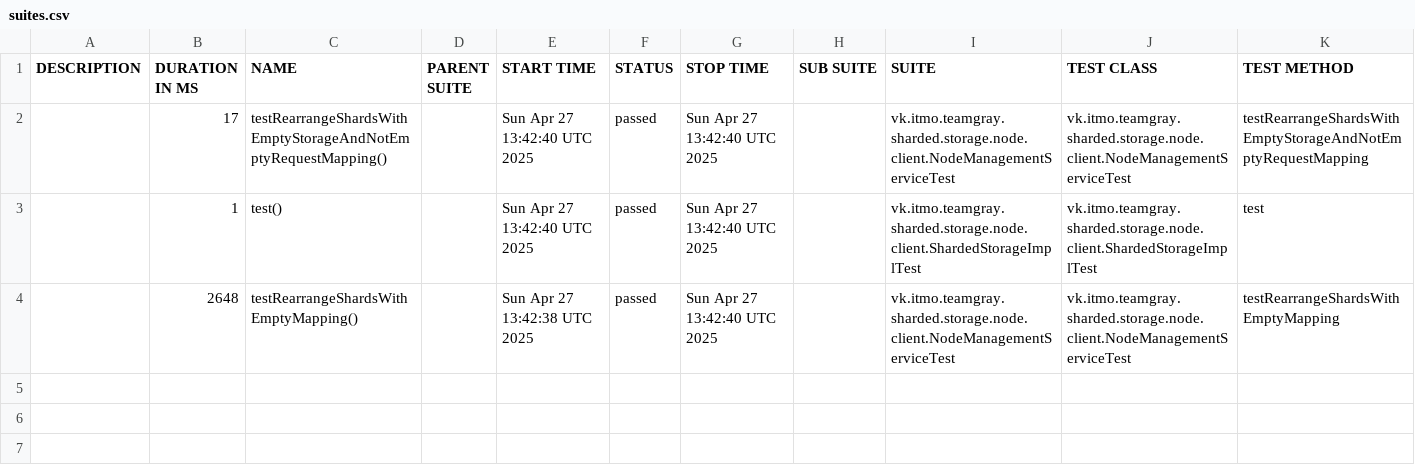
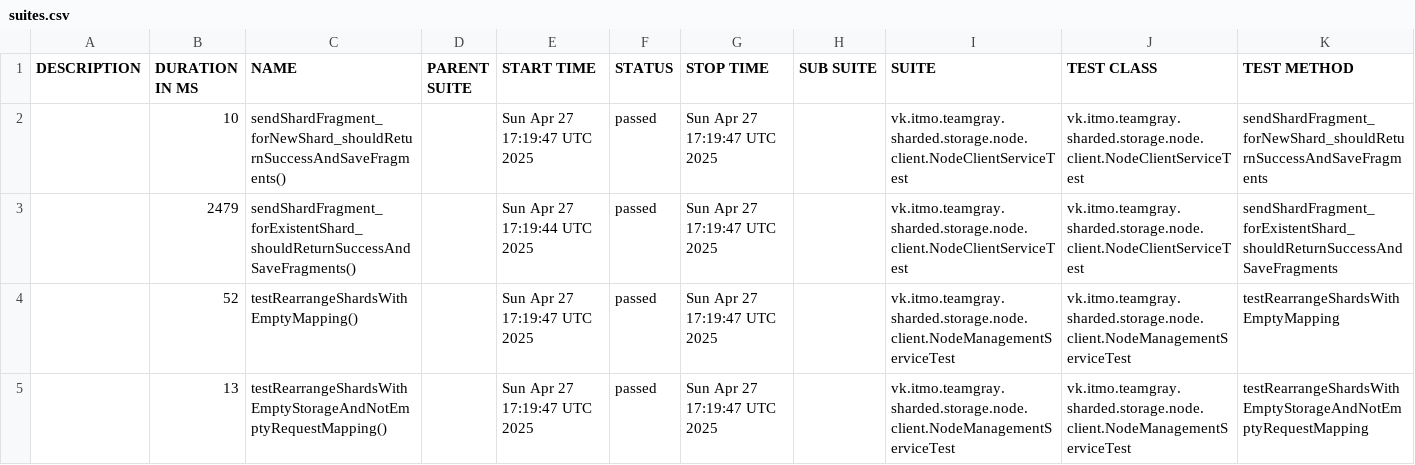
Before and after one commit to Team-Gray-ITMO/sharded-storage, a CSV file: data/suites.csv, drawn as a sheet.

```diff
--- a/data/suites.csv
+++ b/data/suites.csv
@@ -1,4 +1,5 @@
 "DESCRIPTION","DURATION IN MS","NAME","PARENT SUITE","START TIME","STATUS","STOP TIME","SUB SUITE","SUITE","TEST CLASS","TEST METHOD"
-"","17","testRearrangeShardsWithEmptyStorageAndNotEmptyRequestMapping()","","Sun Apr 27 13:42:40 UTC 2025","passed","Sun Apr 27 13:42:40 UTC 2025","","vk.itmo.teamgray.sharded.storage.node.client.NodeManagementServiceTest","vk.itmo.teamgray.sharded.storage.node.client.NodeManagementServiceTest","testRearrangeShardsWithEmptyStorageAndNotEmptyRequestMapping"
-"","1","test()","","Sun Apr 27 13:42:40 UTC 2025","passed","Sun Apr 27 13:42:40 UTC 2025","","vk.itmo.teamgray.sharded.storage.node.client.ShardedStorageImplTest","vk.itmo.teamgray.sharded.storage.node.client.ShardedStorageImplTest","test"
-"","2648","testRearrangeShardsWithEmptyMapping()","","Sun Apr 27 13:42:38 UTC 2025","passed","Sun Apr 27 13:42:40 UTC 2025","","vk.itmo.teamgray.sharded.storage.node.client.NodeManagementServiceTest","vk.itmo.teamgray.sharded.storage.node.client.NodeManagementServiceTest","testRearrangeShardsWithEmptyMapping"
+"","10","sendShardFragment_forNewShard_shouldReturnSuccessAndSaveFragments()","","Sun Apr 27 17:19:47 UTC 2025","passed","Sun Apr 27 17:19:47 UTC 2025","","vk.itmo.teamgray.sharded.storage.node.client.NodeClientServiceTest","vk.itmo.teamgray.sharded.storage.node.client.NodeClientServiceTest","sendShardFragment_forNewShard_shouldReturnSuccessAndSaveFragments"
+"","2479","sendShardFragment_forExistentShard_shouldReturnSuccessAndSaveFragments()","","Sun Apr 27 17:19:44 UTC 2025","passed","Sun Apr 27 17:19:47 UTC 2025","","vk.itmo.teamgray.sharded.storage.node.client.NodeClientServiceTest","vk.itmo.teamgray.sharded.storage.node.client.NodeClientServiceTest","sendShardFragment_forExistentShard_shouldReturnSuccessAndSaveFragments"
+"","52","testRearrangeShardsWithEmptyMapping()","","Sun Apr 27 17:19:47 UTC 2025","passed","Sun Apr 27 17:19:47 UTC 2025","","vk.itmo.teamgray.sharded.storage.node.client.NodeManagementServiceTest","vk.itmo.teamgray.sharded.storage.node.client.NodeManagementServiceTest","testRearrangeShardsWithEmptyMapping"
+"","13","testRearrangeShardsWithEmptyStorageAndNotEmptyRequestMapping()","","Sun Apr 27 17:19:47 UTC 2025","passed","Sun Apr 27 17:19:47 UTC 2025","","vk.itmo.teamgray.sharded.storage.node.client.NodeManagementServiceTest","vk.itmo.teamgray.sharded.storage.node.client.NodeManagementServiceTest","testRearrangeShardsWithEmptyStorageAndNotEmptyRequestMapping"
```
Also changed, not shown: 28 other files.
